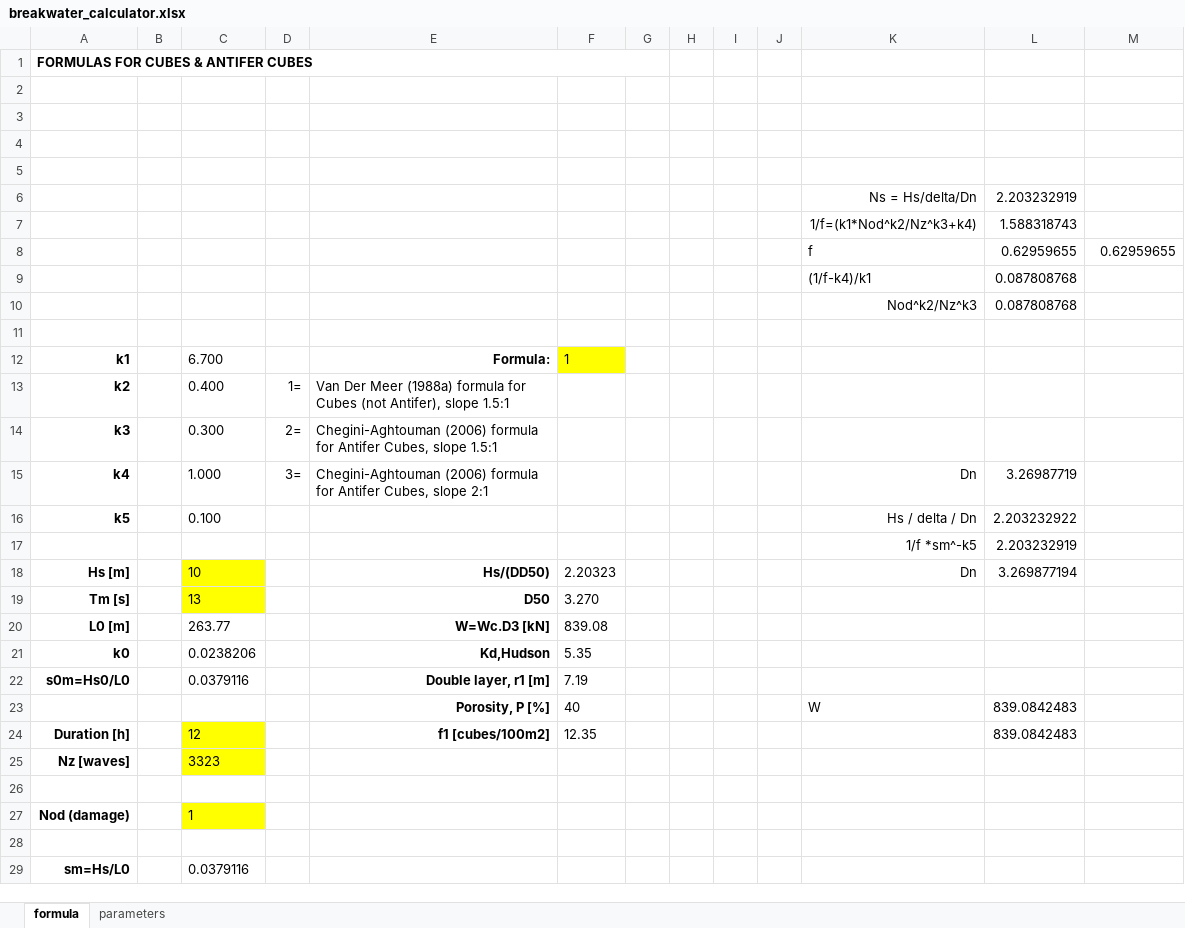
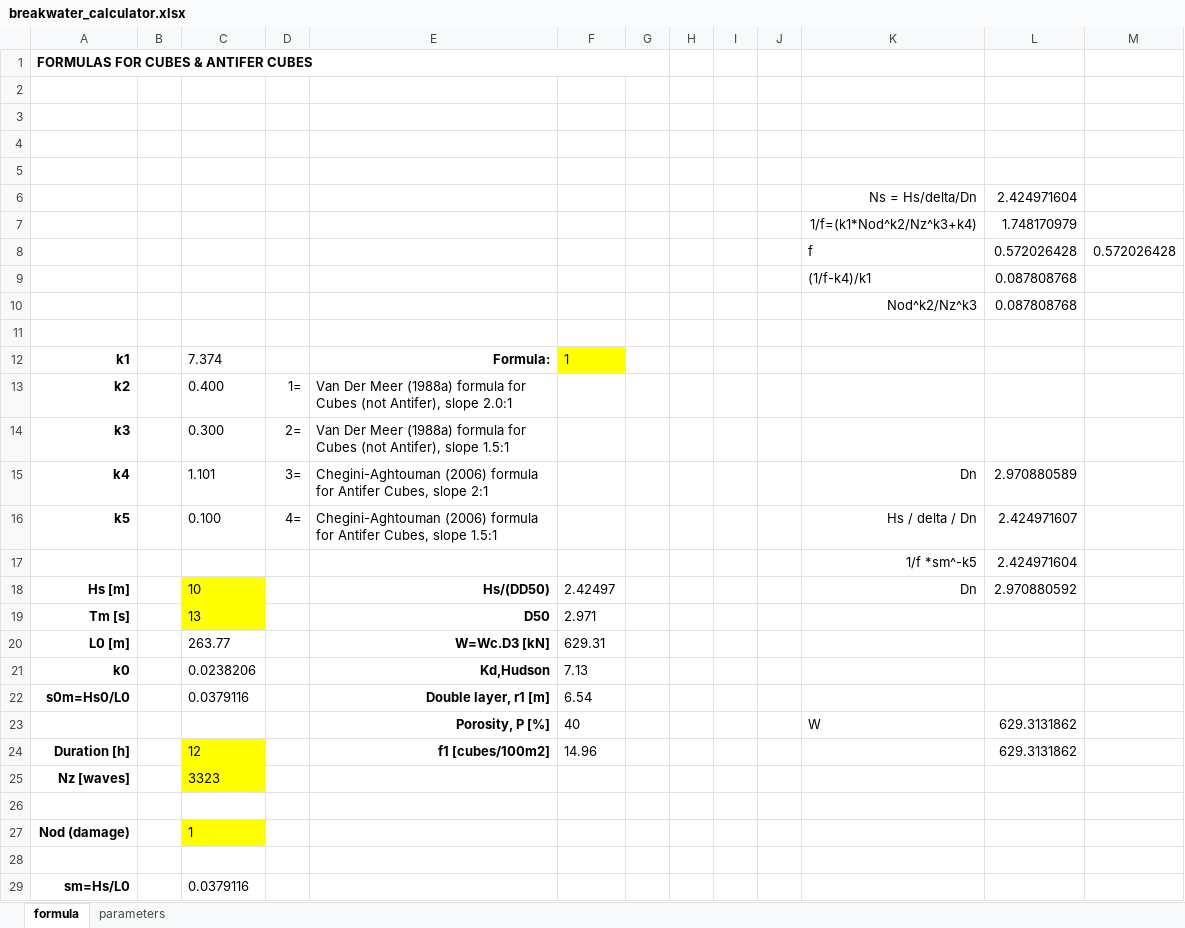
Before and after one commit to ricbencar/breakwater-cubes-calculator, an Excel workbook: breakwater_calculator.xlsx, sheet formula, drawn as a sheet; only a part is shown; values as stored, in another font and other column widths than the file's, no borders; charts and pictures not drawn; removed rows and columns are numbered as before the commit, all else as after; the diff names each change by its address in the sheet, - before the commit and + after, or states it on an @@ line.

```diff
--- a/breakwater_calculator.xlsx (sheet formula)
+++ b/breakwater_calculator.xlsx (sheet formula)
-L6: 2.203232919
+L6: 2.424971604
-L7: 1.588318743
+L7: 1.748170979
-row 8:  |  |  |  |  |  |  |  |  |  | f | 0.62959655 | 0.62959655
+row 8:  |  |  |  |  |  |  |  |  |  | f | 0.572026428 | 0.572026428
-C12: 6.700
+C12: 7.374
-E13: …Antifer), slope 1.5:1
+E13: …Antifer), slope 2.0:1
-E14: Chegini-Aghtouman (2006) formula for Antifer Cubes, slope 1.5:1
+E14: Van Der Meer (1988a) formula for Cubes (not Antifer), slope 1.5:1
-C15: 1.000
+C15: 1.101
-L15: 3.26987719
+L15: 2.970880589
-D16: (empty)
+D16: 4=
-E16: (empty)
+E16: Chegini-Aghtouman (2006) formula for Antifer Cubes, slope 1.5:1
-L16: 2.203232922
+L16: 2.424971607
-L17: 2.203232919
+L17: 2.424971604
-F18: 2.20323
+F18: 2.42497
-L18: 3.269877194
+L18: 2.970880592
-F19: 3.270
+F19: 2.971
-F20: 839.08
+F20: 629.31
-F21: 5.35
+F21: 7.13
-F22: 7.19
+F22: 6.54
-L23:L24: 839.0842483
+L23:L24: 629.3131862
-F24: 12.35
+F24: 14.96
```
Also changed, not shown: sheet parameters, 1 other file.
